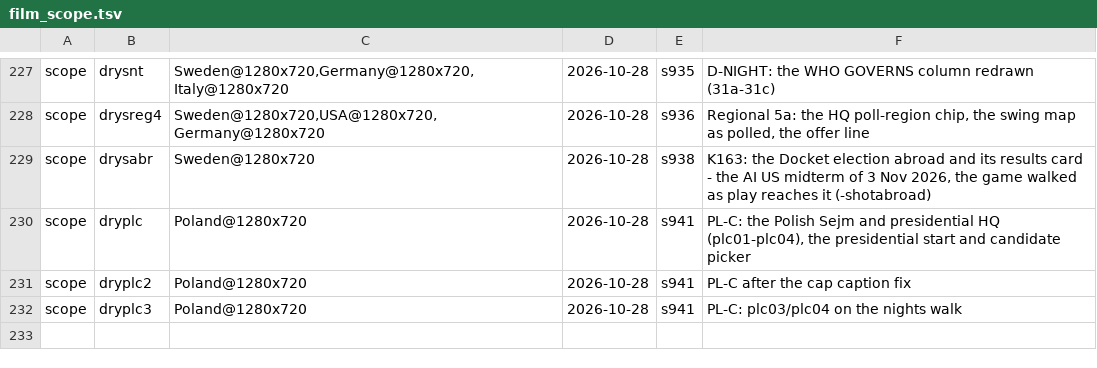
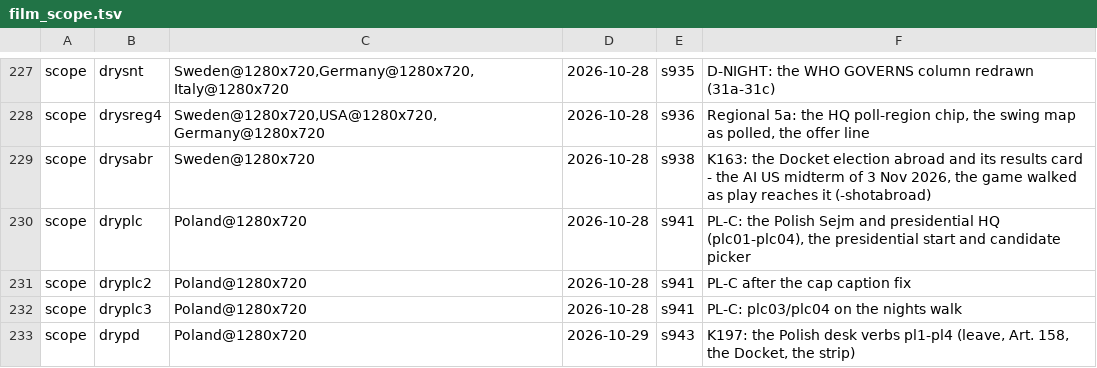
Before and after one commit to Bippen/PoliSim, a TSV file: Tools/film_scope.tsv, drawn as a sheet; only a part is shown, gaps mark what is left out.

```diff
--- a/Tools/film_scope.tsv
+++ b/Tools/film_scope.tsv
@@ -232 +232,2 @@ scope	dryplc2	Poland@1280x720	2026-10-28	s941	PL-C after the cap caption fix
 scope	dryplc3	Poland@1280x720	2026-10-28	s941	PL-C: plc03/plc04 on the nights walk
+scope	drypd	Poland@1280x720	2026-10-29	s943	K197: the Polish desk verbs pl1-pl4 (leave, Art. 158, the Docket, the strip)
```
Also changed, not shown: Tools/review_ledger.tsv, 23 other files.
